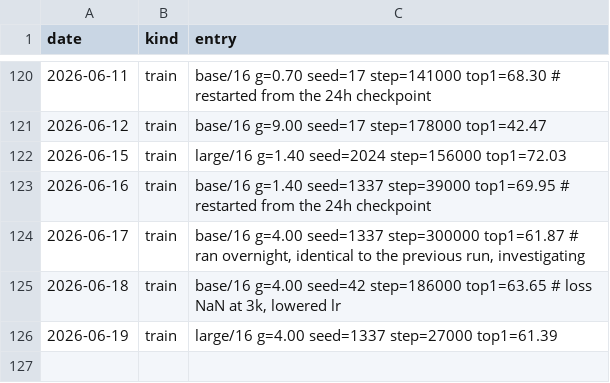
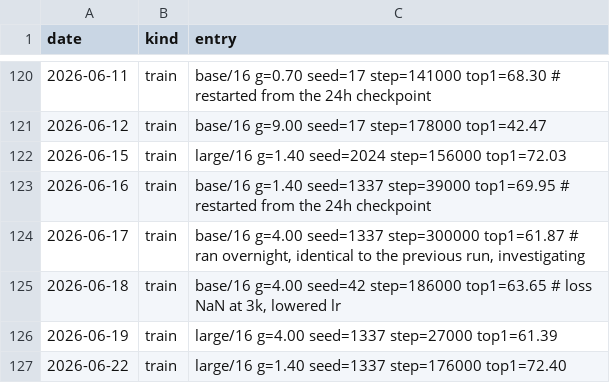
Before and after one commit to Glenrunc/slopformer, a TSV file: experiments/journal.tsv, drawn as a sheet; only a part is shown, gaps mark what is left out.

```diff
--- a/experiments/journal.tsv
+++ b/experiments/journal.tsv
@@ -126 +126,2 @@ date	kind	entry
 2026-06-19	train	large/16 g=4.00 seed=1337 step=27000 top1=61.39
+2026-06-22	train	large/16 g=1.40 seed=1337 step=176000 top1=72.40
```
